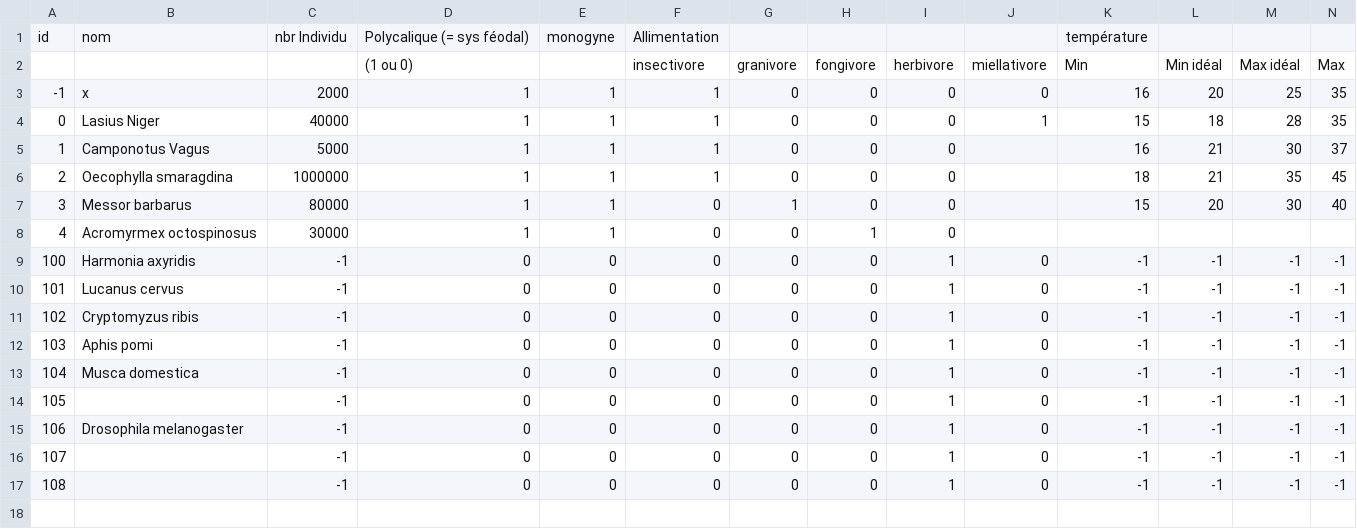
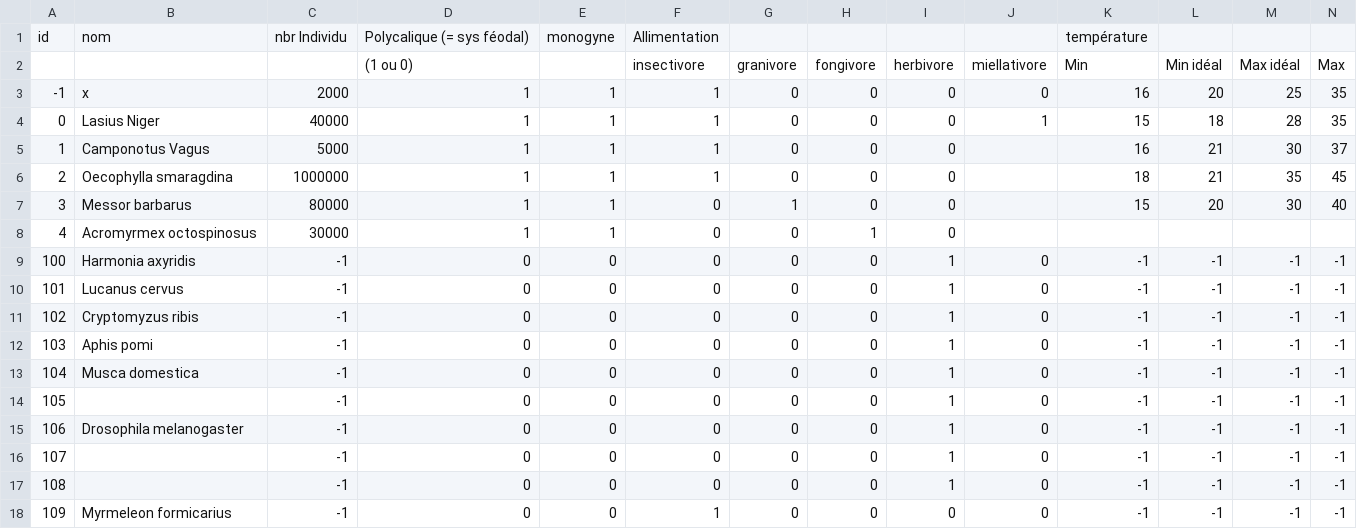
Before and after one commit to HydrolienF/Formiko, a CSV file: data/stable/bin/Espece.csv, drawn as a sheet; only a part is shown; rows hold the shown columns only; the diff names each change by its address in the sheet, - before the commit and + after, or states it on an @@ line.

Commit message:
add Myrmeleon formicarius in the .csv file.

```diff
--- a/data/stable/bin/Espece.csv
+++ b/data/stable/bin/Espece.csv
+row 18: 109 | Myrmeleon formicarius | -1 | 0 | 0 | 1 | 0 | 0 | 0 | 0 | -1 | -1 | -1 | -1
```
Also changed, not shown: 1 other file.
